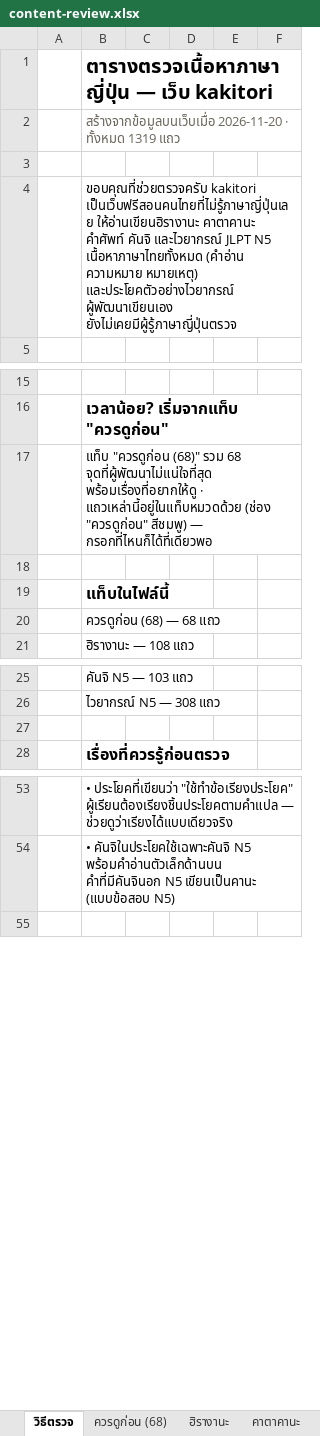
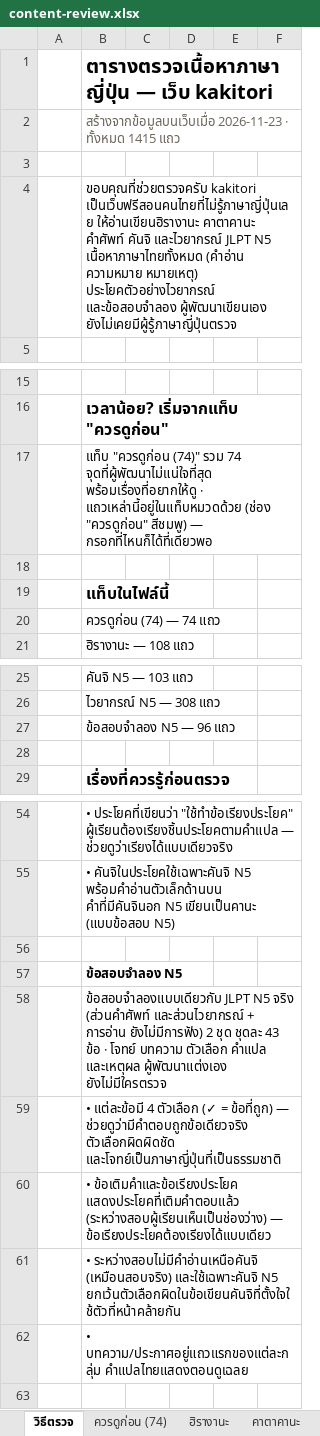
Before and after one commit to jame191036/kakitori, an Excel workbook: docs/content-review.xlsx, sheet วิธีตรวจ, drawn as a sheet; only a part is shown, gaps mark what is left out; values as stored, in another font and other column widths than the file's, no borders; the diff names each change by its address in the sheet, - before the commit and + after, or states it on an @@ line.

```diff
--- a/docs/content-review.xlsx (sheet วิธีตรวจ)
+++ b/docs/content-review.xlsx (sheet วิธีตรวจ)
-sheet tab: ควรดูก่อน (68)
+sheet tab: ควรดูก่อน (74)
-B2: สร้างจากข้อมูลบนเว็บเมื่อ 2026-11-20 · ทั้งหมด 1319 แถว
+B2: สร้างจากข้อมูลบนเว็บเมื่อ 2026-11-23 · ทั้งหมด 1415 แถว
-B4: …ความหมาย หมายเหตุ) และประโยคตัวอย่างไวยากรณ์ ผู้พัฒนาเขียนเอง ยังไม่เคยมีผู้รู้ภาษาญี่ปุ่นตรวจ
+B4: …ความหมาย หมายเหตุ) ประโยคตัวอย่างไวยากรณ์ และข้อสอบจำลอง ผู้พัฒนาเขียนเอง ยังไม่เคยมีผู้รู้ภาษาญี่ปุ่นตรวจ
-B17: แท็บ "ควรดูก่อน (68)" รวม 68 จุดที่ผู้พัฒนาไม่แน่ใจที่สุด พร้อมเรื่องที่อยากให้ดู…
+B17: แท็บ "ควรดูก่อน (74)" รวม 74 จุดที่ผู้พัฒนาไม่แน่ใจที่สุด พร้อมเรื่องที่อยากให้ดู…
-B20: ควรดูก่อน (68) — 68 แถว
+B20: ควรดูก่อน (74) — 74 แถว
+row 27:  | ข้อสอบจำลอง N5 — 96 แถว
+row 56: (empty)
+row 57:  | ข้อสอบจำลอง N5
+row 58:  | ข้อสอบจำลองแบบเดียวกับ JLPT N5 จริง (ส่วนคำศัพท์ และส่วนไวยากรณ์ + การอ่าน ยังไม่มีการฟัง) 2 ชุด ชุดละ 43 ข้อ · โจทย์ บทความ ตัวเลือก คำแปล และเหตุผล ผู้พัฒนาแต่งเอง ยังไม่มีใครตรวจ
+row 59:  | • แต่ละข้อมี 4 ตัวเลือก (✓ = ข้อที่ถูก) — ช่วยดูว่ามีคำตอบถูกข้อเดียวจริง ตัวเลือกผิดผิดชัด และโจทย์เป็นภาษาญี่ปุ่นที่เป็นธรรมชาติ
+row 60:  | • ข้อเติมคำและข้อเรียงประโยค แสดงประโยคที่เติมคำตอบแล้ว (ระหว่างสอบผู้เรียนเห็นเป็นช่องว่าง) — ข้อเรียงประโยคต้องเรียงได้แบบเดียว
+row 61:  | • ระหว่างสอบไม่มีคำอ่านเหนือคันจิ (เหมือนสอบจริง) และใช้เฉพาะคันจิ N5 ยกเว้นตัวเลือกผิดในข้อเขียนคันจิที่ตั้งใจใช้ตัวที่หน้าคล้ายกัน
+row 62:  | • บทความ/ประกาศอยู่แถวแรกของแต่ละกลุ่ม คำแปลไทยแสดงตอนดูเฉลย
```
Also changed, not shown: sheet ควรดูก่อน (74), other sheet tabs, 40 other files.
